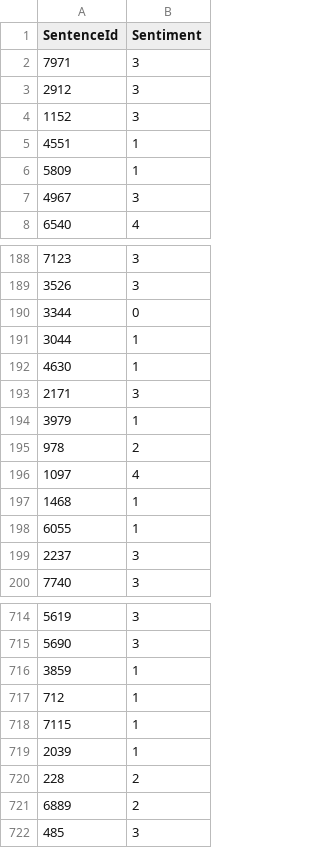
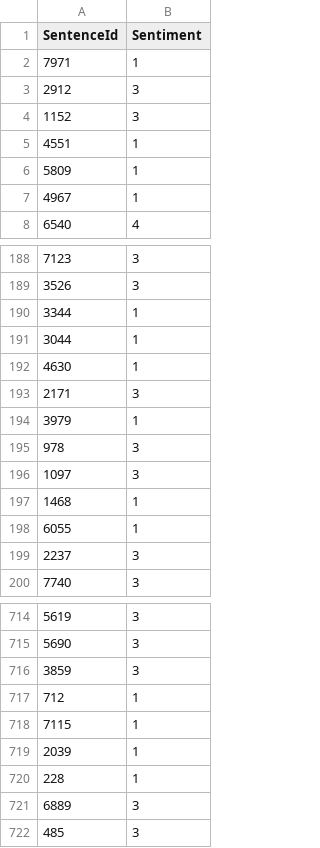
Before and after one commit to terenzzzz/COM3110_TextProcessing, a TSV file: labSheet/assignment2/results/dev_predictions_5classes_acc20zj.tsv, drawn as a sheet; only a part is shown, gaps mark what is left out; the diff covers the shown part only.

```diff
--- a/labSheet/assignment2/results/dev_predictions_5classes_acc20zj.tsv
+++ b/labSheet/assignment2/results/dev_predictions_5classes_acc20zj.tsv
@@ -1,3 +1,3 @@
 SentenceId	Sentiment
-7971	3
+7971	1
 2912	3
@@ -6,3 +6,3 @@ SentenceId	Sentiment
 5809	1
-4967	3
+4967	1
 6540	4
@@ -189,3 +189,3 @@ SentenceId	Sentiment
 3526	3
-3344	0
+3344	1
 3044	1
@@ -194,4 +194,4 @@ SentenceId	Sentiment
 3979	1
-978	2
-1097	4
+978	3
+1097	3
 1468	1
@@ -715,3 +715,3 @@ SentenceId	Sentiment
 5690	3
-3859	1
+3859	3
 712	1
@@ -719,4 +719,4 @@ SentenceId	Sentiment
 2039	1
-228	2
-6889	2
+228	1
+6889	3
 485	3
```
Also changed, not shown: 32 edited cells elsewhere in this file, labSheet/assignment2/models/model_class_3_features.tsv, labSheet/assignment2/models/model_class_5_features.tsv, 11 other files.
